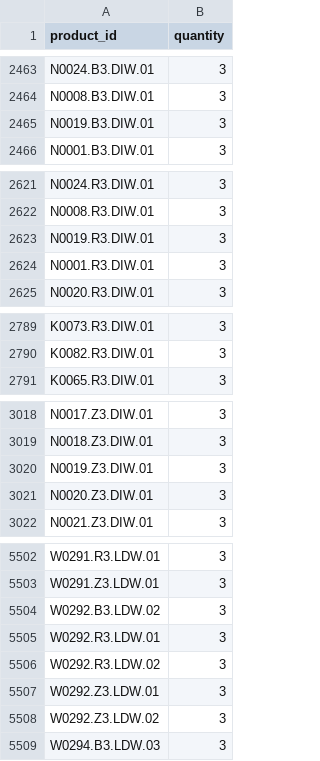
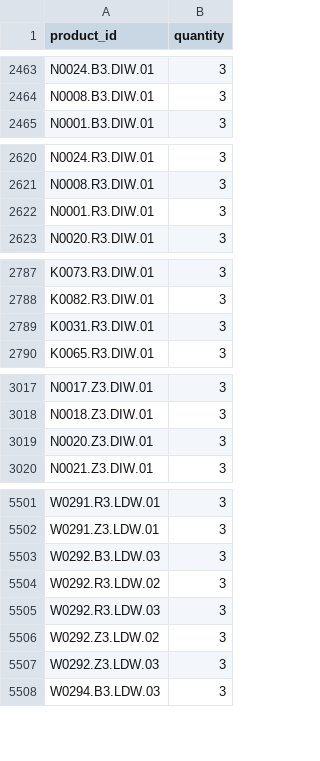
Before and after one commit to G-LOVRIN/BestDiamonds-CSV, a CSV file: baselinker-quantity.csv, drawn as a sheet; only a part is shown, gaps mark what is left out; the diff covers the shown part only.

```diff
--- a/baselinker-quantity.csv
+++ b/baselinker-quantity.csv
@@ -2464,3 +2464,2 @@ N0024.B3.DIW.01,3
 N0008.B3.DIW.01,3
-N0019.B3.DIW.01,3
 N0001.B3.DIW.01,3
@@ -2622,3 +2621,2 @@ N0024.R3.DIW.01,3
 N0008.R3.DIW.01,3
-N0019.R3.DIW.01,3
 N0001.R3.DIW.01,3
@@ -2790,2 +2788,3 @@ K0073.R3.DIW.01,3
 K0082.R3.DIW.01,3
+K0031.R3.DIW.01,3
 K0065.R3.DIW.01,3
@@ -3019,3 +3018,2 @@ N0017.Z3.DIW.01,3
 N0018.Z3.DIW.01,3
-N0019.Z3.DIW.01,3
 N0020.Z3.DIW.01,3
@@ -5503,7 +5502,7 @@ W0291.R3.LDW.01,3
 W0291.Z3.LDW.01,3
-W0292.B3.LDW.02,3
-W0292.R3.LDW.01,3
+W0292.B3.LDW.03,3
 W0292.R3.LDW.02,3
-W0292.Z3.LDW.01,3
+W0292.R3.LDW.03,3
 W0292.Z3.LDW.02,3
+W0292.Z3.LDW.03,3
 W0294.B3.LDW.03,3
```
Also changed, not shown: 2 added rows elsewhere in this file.
